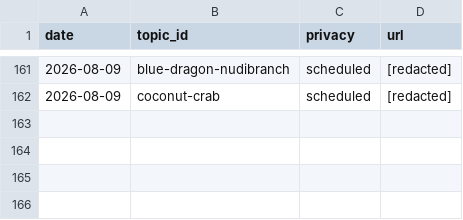
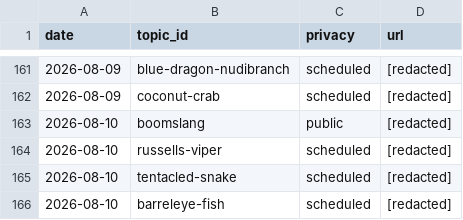
Before and after one commit to chat94534-oss/shorts-autoposter-a, a CSV file: logs/history.csv, drawn as a sheet; only a part is shown, gaps mark what is left out.

```diff
--- a/logs/history.csv
+++ b/logs/history.csv
@@ -162 +162,5 @@ date,topic_id,privacy,url
 2026-08-09,coconut-crab,scheduled,[redacted]
+2026-08-10,boomslang,public,[redacted]
+2026-08-10,russells-viper,scheduled,[redacted]
+2026-08-10,tentacled-snake,scheduled,[redacted]
+2026-08-10,barreleye-fish,scheduled,[redacted]
```
Also changed, not shown: 2 other files.
